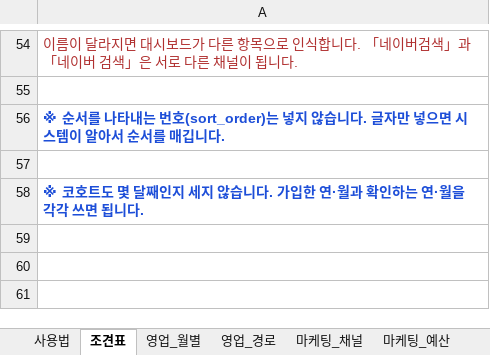
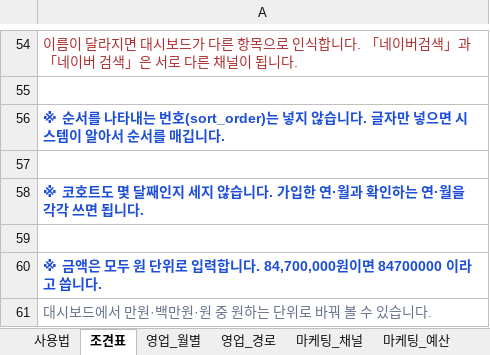
Before and after one commit to moonhyoun/my-dashboard, an Excel workbook: 입력양식.xlsx, sheet 조견표, drawn as a sheet; only a part is shown, gaps mark what is left out; values as stored, in another font and other column widths than the file's, no borders; the diff names each change by its address in the sheet, - before the commit and + after, or states it on an @@ line.

```diff
--- a/입력양식.xlsx (sheet 조견표)
+++ b/입력양식.xlsx (sheet 조견표)
+row 59: (empty)
+row 60: ※ 금액은 모두 원 단위로 입력합니다. 84,700,000원이면 84700000 이라고 씁니다.
+row 61: 대시보드에서 만원·백만원·원 중 원하는 단위로 바꿔 볼 수 있습니다.
```
Also changed, not shown: sheet 사용법, sheet 현금_월별, sheet 현금_차입금, sheet 현금_미수금, sheet 영업_월별, sheet 마케팅_채널, 6 more sheets, 3 other files.
